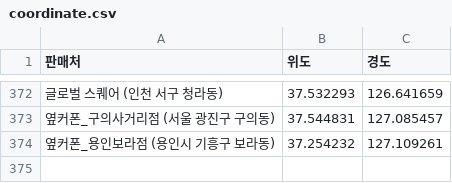
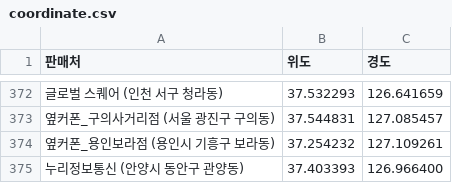
Before and after one commit to moyeonwon/my-project, a CSV file: coordinate.csv, drawn as a sheet; only a part is shown, gaps mark what is left out; the diff names each change by its address in the sheet, - before the commit and + after, or states it on an @@ line.

Commit message:
Update coordinate.csv

```diff
--- a/coordinate.csv
+++ b/coordinate.csv
+row 375: 누리정보통신 (안양시 동안구 관양동) | 37.403393 | 126.966400
```
